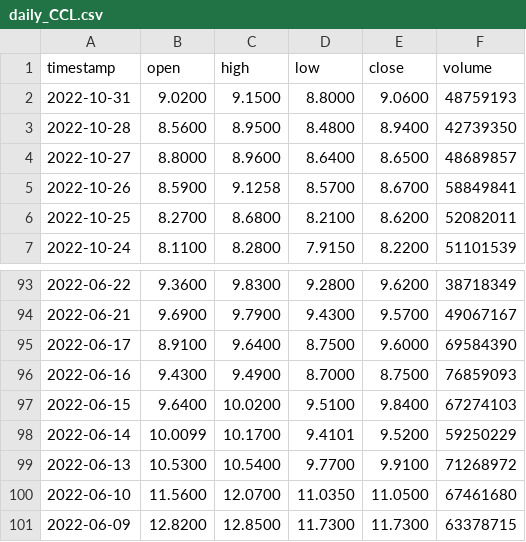
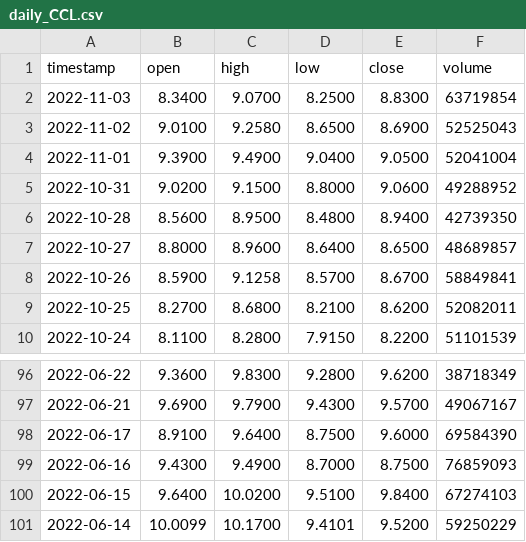
Before and after one commit to sumayyanaseem/VirtualTradingApplication, a CSV file: resourses/availableStocks/daily_CCL.csv (was recourses/availableStocks/daily_CCL.csv), drawn as a sheet; only a part is shown, gaps mark what is left out.

```diff
--- a/recourses/availableStocks/daily_CCL.csv
+++ b/resourses/availableStocks/daily_CCL.csv
@@ -1,3 +1,6 @@
 timestamp,open,high,low,close,volume
-2022-10-31,9.0200,9.1500,8.8000,9.0600,48759193
+2022-11-03,8.3400,9.0700,8.2500,8.8300,63719854
+2022-11-02,9.0100,9.2580,8.6500,8.6900,52525043
+2022-11-01,9.3900,9.4900,9.0400,9.0500,52041004
+2022-10-31,9.0200,9.1500,8.8000,9.0600,49288952
 2022-10-28,8.5600,8.9500,8.4800,8.9400,42739350
@@ -98,4 +101 @@ timestamp,open,high,low,close,volume
 2022-06-14,10.0099,10.1700,9.4101,9.5200,59250229
-2022-06-13,10.5300,10.5400,9.7700,9.9100,71268972
-2022-06-10,11.5600,12.0700,11.0350,11.0500,67461680
-2022-06-09,12.8200,12.8500,11.7300,11.7300,63378715
```
Also changed, not shown: resourses/availableStocks/daily_AMZN.csv, resourses/availableStocks/daily_GT.csv, 45 other files.
